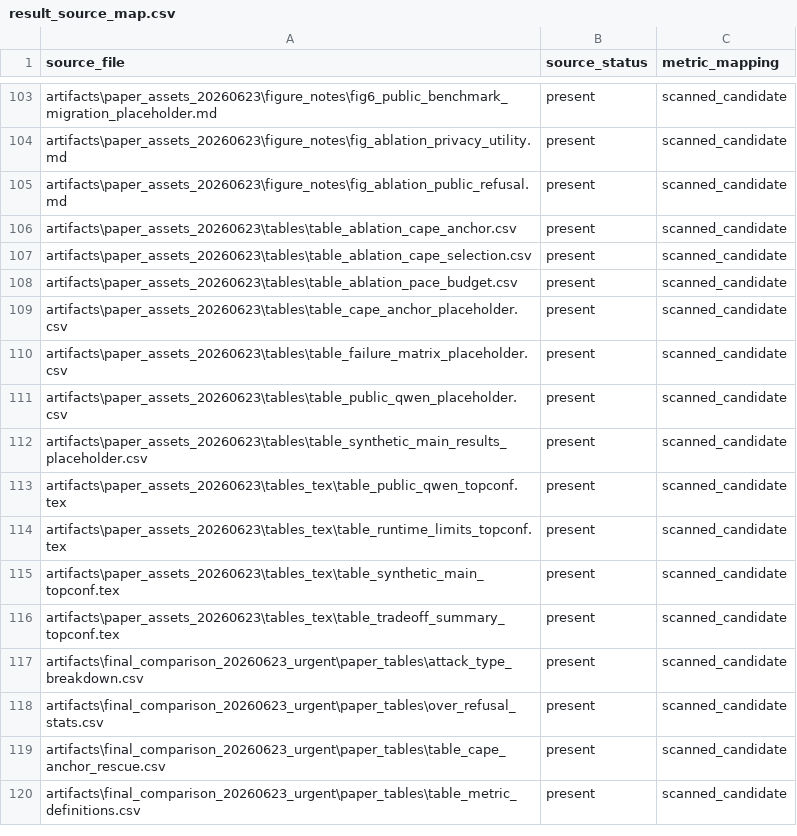
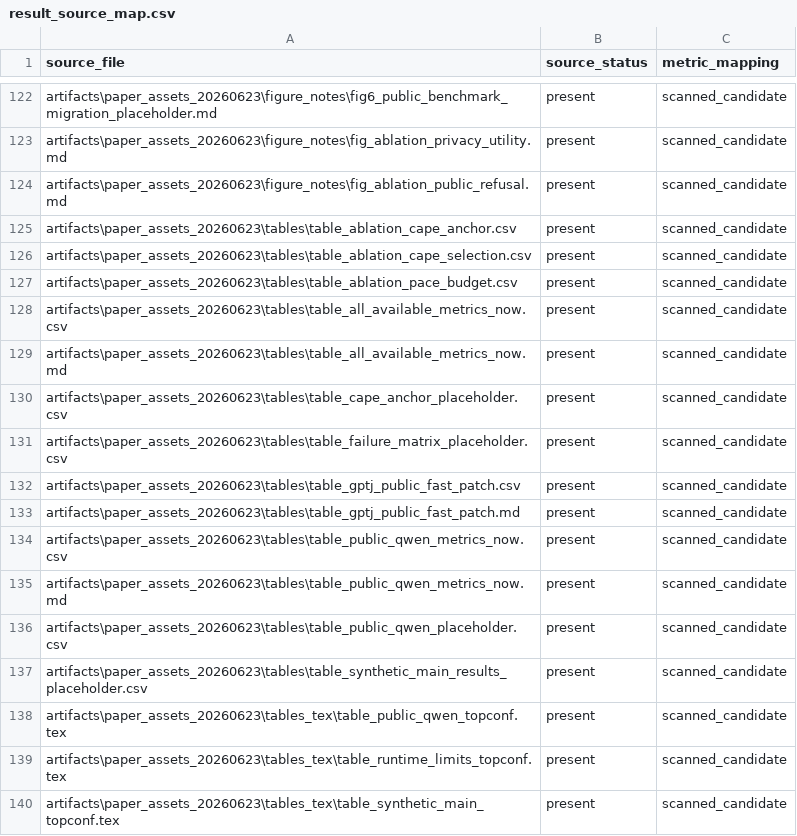
Before and after one commit to dganshin/EasyEdit, a CSV file: artifacts/result_ledger_20260623/result_source_map.csv, drawn as a sheet; only a part is shown, gaps mark what is left out; the shorter side is filled out with more unchanged rows; the diff covers the shown part only; the diff names each change by its address in the sheet, - before the commit and + after, or states it on an @@ line.

Commit message:
Add GPT-J fast public patch scripts

```diff
--- a/artifacts/result_ledger_20260623/result_source_map.csv
+++ b/artifacts/result_ledger_20260623/result_source_map.csv
+row 128: artifacts\paper_assets_20260623\tables\table_all_available_metrics_now.csv | present | scanned_candidate
+row 129: artifacts\paper_assets_20260623\tables\table_all_available_metrics_now.md | present | scanned_candidate
+row 132: artifacts\paper_assets_20260623\tables\table_gptj_public_fast_patch.csv | present | scanned_candidate
+row 133: artifacts\paper_assets_20260623\tables\table_gptj_public_fast_patch.md | present | scanned_candidate
+row 134: artifacts\paper_assets_20260623\tables\table_public_qwen_metrics_now.csv | present | scanned_candidate
+row 135: artifacts\paper_assets_20260623\tables\table_public_qwen_metrics_now.md | present | scanned_candidate
```
Also changed, not shown: 19 added rows elsewhere in this file, artifacts/paper_assets_20260623/tables/table_all_available_metrics_now.csv, artifacts/result_ledger_20260623/all_available_metrics.csv, 17 other files.
